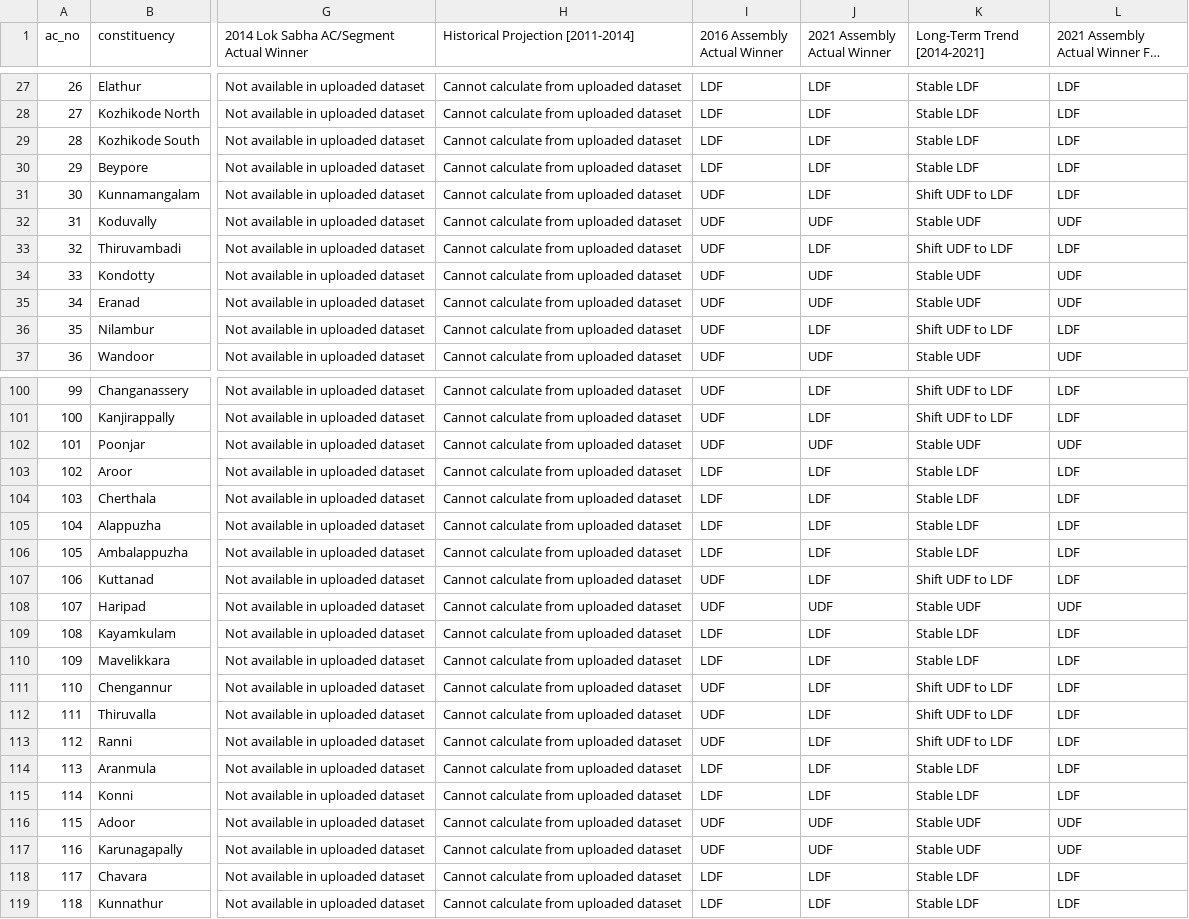
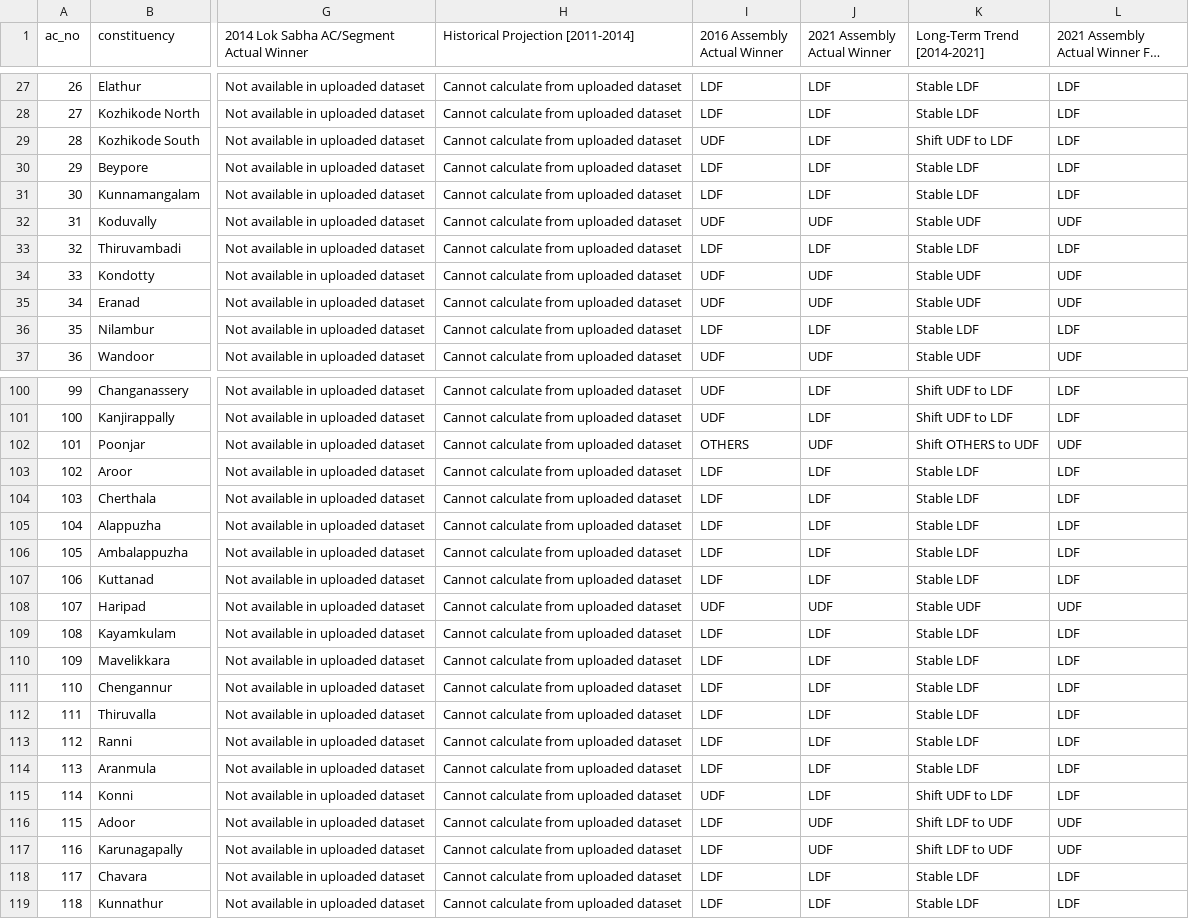
Before and after one commit to HashTech113/Election_Prediction, a CSV file: backend/kerala/data/csv/kerala_actual_historical_trend_swing_constituencies.csv, drawn as a sheet; only a part is shown, gaps mark what is left out; long unchanged cells end in …; the diff covers the shown part only; the diff names each change by its address in the sheet, - before the commit and + after, or states it on an @@ line.

```diff
--- a/backend/kerala/data/csv/kerala_actual_historical_trend_swing_constituencies.csv
+++ b/backend/kerala/data/csv/kerala_actual_historical_trend_swing_constituencies.csv
-I29 (2016 Assembly Actual Winner): LDF
+I29 (2016 Assembly Actual Winner): UDF
-K29 (Long-Term Trend [2014-2021]): Stable LDF
+K29 (Long-Term Trend [2014-2021]): Shift UDF to LDF
-I31 (2016 Assembly Actual Winner): UDF
+I31 (2016 Assembly Actual Winner): LDF
-K31 (Long-Term Trend [2014-2021]): Shift UDF to LDF
+K31 (Long-Term Trend [2014-2021]): Stable LDF
-I33 (2016 Assembly Actual Winner): UDF
+I33 (2016 Assembly Actual Winner): LDF
-K33 (Long-Term Trend [2014-2021]): Shift UDF to LDF
+K33 (Long-Term Trend [2014-2021]): Stable LDF
-I36 (2016 Assembly Actual Winner): UDF
+I36 (2016 Assembly Actual Winner): LDF
-K36 (Long-Term Trend [2014-2021]): Shift UDF to LDF
+K36 (Long-Term Trend [2014-2021]): Stable LDF
-I102 (2016 Assembly Actual Winner): UDF
+I102 (2016 Assembly Actual Winner): OTHERS
-K102 (Long-Term Trend [2014-2021]): Stable UDF
+K102 (Long-Term Trend [2014-2021]): Shift OTHERS to UDF
-I107 (2016 Assembly Actual Winner): UDF
+I107 (2016 Assembly Actual Winner): LDF
-K107 (Long-Term Trend [2014-2021]): Shift UDF to LDF
+K107 (Long-Term Trend [2014-2021]): Stable LDF
-I111:I113 (2016 Assembly Actual Winner): UDF
+I111:I113 (2016 Assembly Actual Winner): LDF
-K111:K113 (Long-Term Trend [2014-2021]): Shift UDF to LDF
+K111:K113 (Long-Term Trend [2014-2021]): Stable LDF
-I115 (2016 Assembly Actual Winner): LDF
+I115 (2016 Assembly Actual Winner): UDF
-K115 (Long-Term Trend [2014-2021]): Stable LDF
+K115 (Long-Term Trend [2014-2021]): Shift UDF to LDF
-I116:I117 (2016 Assembly Actual Winner): UDF
+I116:I117 (2016 Assembly Actual Winner): LDF
-K116:K117 (Long-Term Trend [2014-2021]): Stable UDF
+K116:K117 (Long-Term Trend [2014-2021]): Shift LDF to UDF
```
Also changed, not shown: 28 edited cells elsewhere in this file, backend/kerala/data/csv/kerala_2026_final_prediction_score.csv, backend/kerala/data/csv/kerala_2026_recent_swing_sheet.csv, 5 other files.
